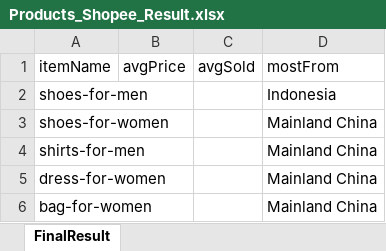
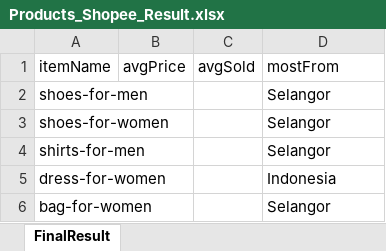
Before and after one commit to Ryan-HJLiu/AN6817-TeamProject, an Excel workbook: Data/Products_Shopee_Result.xlsx, sheet FinalResult, drawn as a sheet; values as stored, in another font and other column widths than the file's, no borders; the diff names each change by its address in the sheet, - before the commit and + after, or states it on an @@ line.

```diff
--- a/Data/Products_Shopee_Result.xlsx (sheet FinalResult)
+++ b/Data/Products_Shopee_Result.xlsx (sheet FinalResult)
-D2 (mostFrom): Indonesia
+D2 (mostFrom): Selangor
-D3:D4 (mostFrom): Mainland China
+D3:D4 (mostFrom): Selangor
-D5 (mostFrom): Mainland China
+D5 (mostFrom): Indonesia
-D6 (mostFrom): Mainland China
+D6 (mostFrom): Selangor
```
Also changed, not shown: Data/Products_Lazada.xlsx, Data/Products_Lazada_Result.xlsx, 34 other files.
